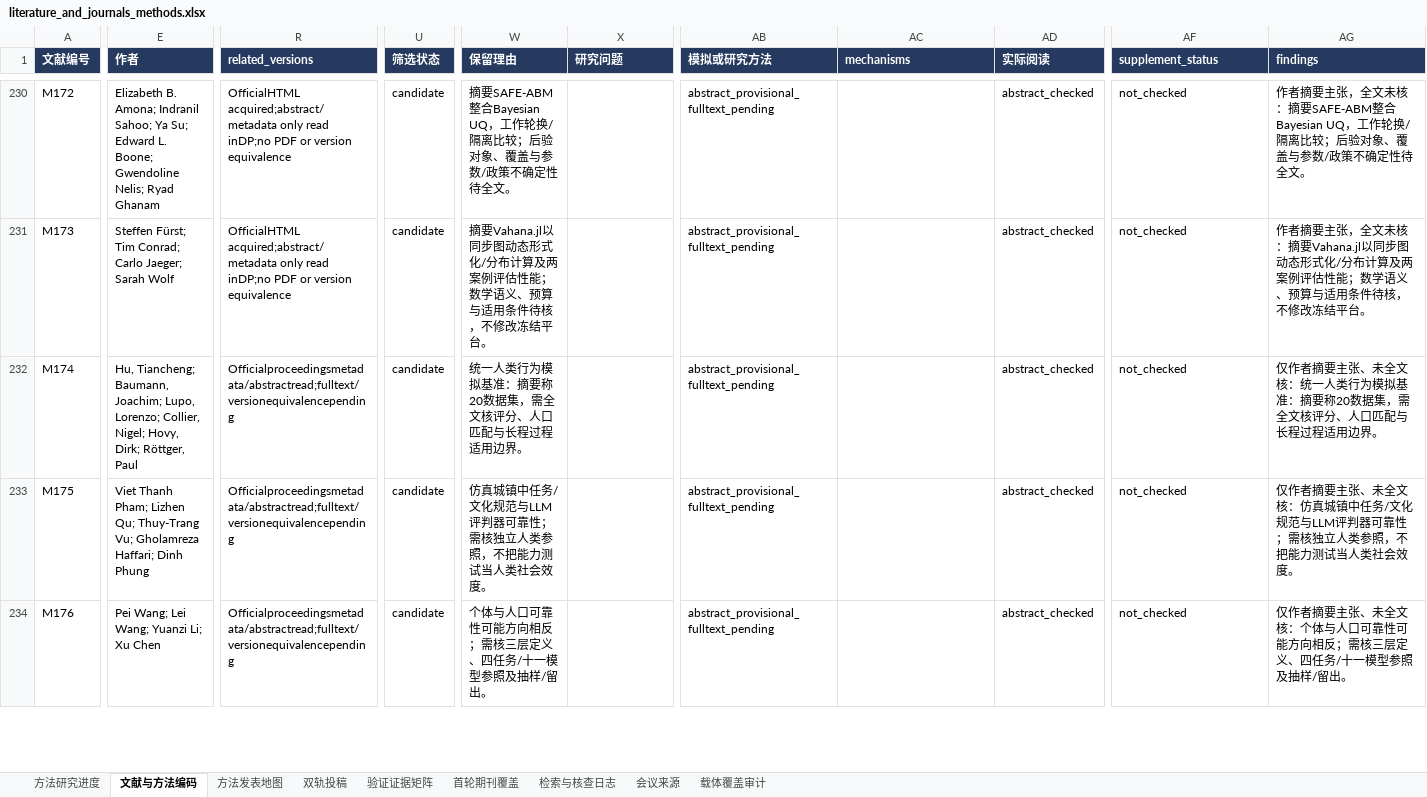
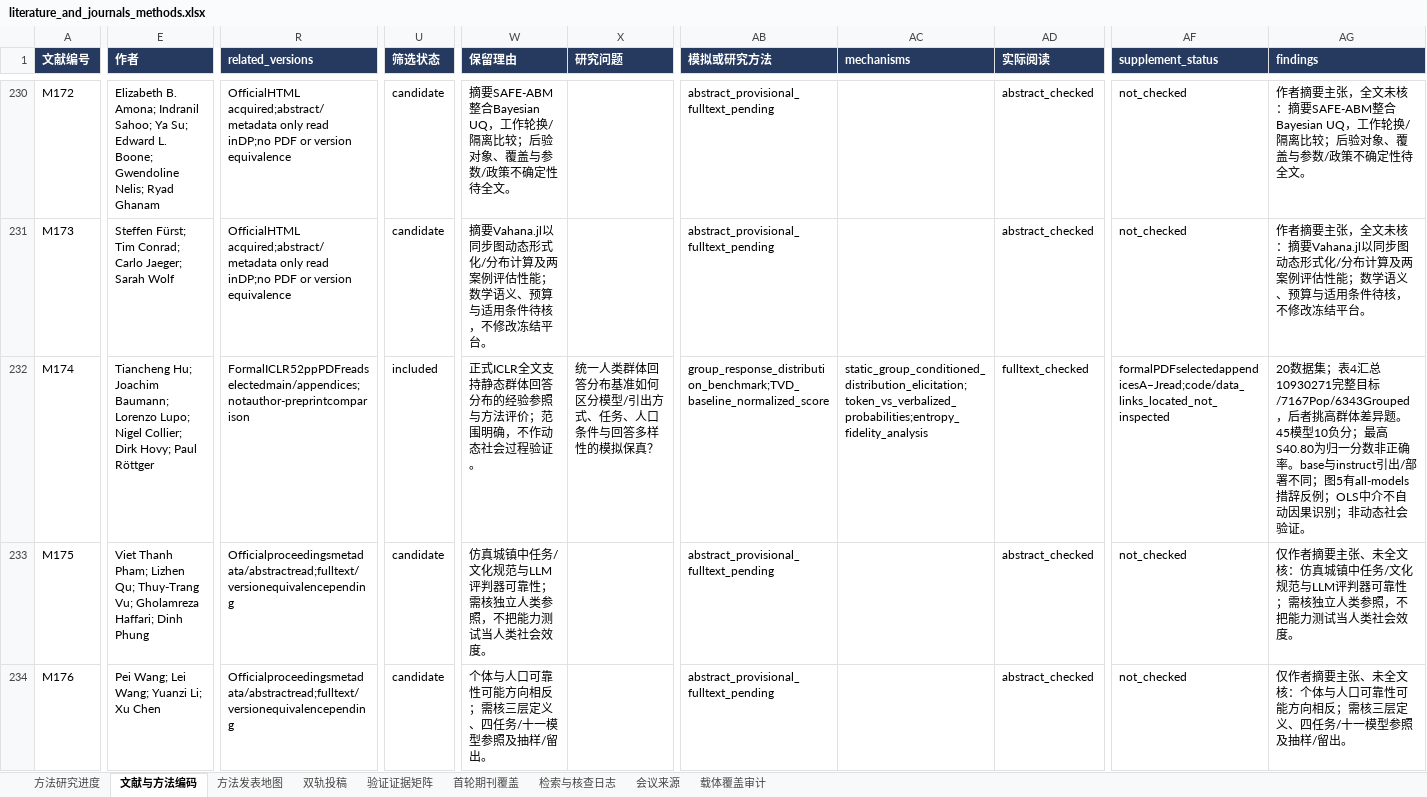
Before and after one commit to BNU-CCR/Agent-EX, an Excel workbook: literature-review/exports/literature_and_journals_methods.xlsx, sheet 文献与方法编码, drawn as a sheet; only a part is shown, gaps mark what is left out; values as stored, in another font and other column widths than the file's, no borders; the diff covers the shown part only; the diff names each change by its address in the sheet, - before the commit and + after, or states it on an @@ line.

Commit message:
docs(literature): read SimBench with metric elicitation and process-validity limits

```diff
--- a/literature-review/exports/literature_and_journals_methods.xlsx (sheet 文献与方法编码)
+++ b/literature-review/exports/literature_and_journals_methods.xlsx (sheet 文献与方法编码)
-E232 (作者): Hu, Tiancheng; Baumann, Joachim; Lupo, Lorenzo; Collier, Nigel; Hovy, Dirk; Röttger, Paul
+E232 (作者): Tiancheng Hu; Joachim Baumann; Lorenzo Lupo; Nigel Collier; Dirk Hovy; Paul Röttger
-R232 (related_versions): Officialproceedingsmetadata/abstractread;fulltext/versionequivalencepending
+R232 (related_versions): FormalICLR52ppPDFreadselectedmain/appendices;notauthor-preprintcomparison
-U232 (筛选状态): candidate
+U232 (筛选状态): included
-W232 (保留理由): 统一人类行为模拟基准：摘要称20数据集，需全文核评分、人口匹配与长程过程适用边界。
+W232 (保留理由): 正式ICLR全文支持静态群体回答分布的经验参照与方法评价；范围明确，不作动态社会过程验证。
-X232 (研究问题): (empty)
+X232 (研究问题): 统一人类群体回答分布基准如何区分模型/引出方式、任务、人口条件与回答多样性的模拟保真？
-AB232 (模拟或研究方法): abstract_provisional_fulltext_pending
+AB232 (模拟或研究方法): group_response_distribution_benchmark;TVD_baseline_normalized_score
-AC232 (mechanisms): (empty)
+AC232 (mechanisms): static_group_conditioned_distribution_elicitation;token_vs_verbalized_probabilities;entropy_fidelity_analysis
-AD232 (实际阅读): abstract_checked
+AD232 (实际阅读): fulltext_checked
-AF232 (supplement_status): not_checked
+AF232 (supplement_status): formalPDFselectedappendicesA–Jread;code/data_links_located_not_inspected
-AG232 (findings): 仅作者摘要主张、未全文核：统一人类行为模拟基准：摘要称20数据集，需全文核评分、人口匹配与长程过程适用边界。
+AG232 (findings): 20数据集；表4汇总10930271完整目标/7167Pop/6343Grouped，后者挑高群体差异题。45模型10负分；最高S40.80为归一分数非正确率。base与instruct引出/部署不同；图5有all-models措辞反例；OLS中介不自动因果识别；非动态社会验证。
```
Also changed, not shown: 13 edited cells elsewhere in this sheet, sheet 验证证据矩阵, sheet 检索与核查日志, sheet 方法研究进度, sheet 会议来源, sheet 方法发表地图, 22 other files.
